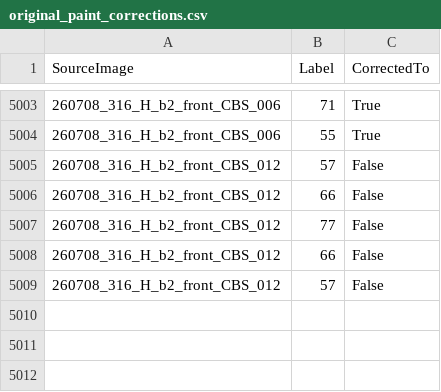
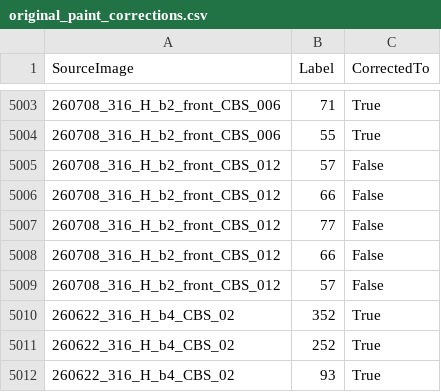
Before and after one commit to jzhang29-max/sem-crack-detector, a CSV file: interior_active_learning/labels/original_paint_corrections.csv, drawn as a sheet; only a part is shown, gaps mark what is left out; the diff names each change by its address in the sheet, - before the commit and + after, or states it on an @@ line.

Commit message:
Commit the b4_CBS_02 correction mask, which was never under version control
interior_active_learning/paint/260622_316_H_b4_CBS_02_correction_mask.png (dated 2026-08-25)
has been sitting untracked on disk, along with the matching row in
labels/original_paint_corrections.csv. Committing preserves it; nothing about the files is
altered.

This also explains an anomaly found while auditing the SEM/SAM 3 work in crack_export. On that
frame the rendered overlay's painted region is DISJOINT from the correction mask -- 0.00%
overlap in both directions, 10,290 mask px against 2,062,487 red px -- which was the one frame
of 62 where the two annotation layers disagreed completely. The reason is visible here: the
mask was never committed, so the overlay was rendered from a different state of the labels.
Not a data-integrity fault in the mask; a versioning gap.

```diff
--- a/interior_active_learning/labels/original_paint_corrections.csv
+++ b/interior_active_learning/labels/original_paint_corrections.csv
+row 5010: 260622_316_H_b4_CBS_02 | 352 | True
+row 5011: 260622_316_H_b4_CBS_02 | 252 | True
+row 5012: 260622_316_H_b4_CBS_02 | 93 | True
```
Also changed, not shown: 1 other file.
